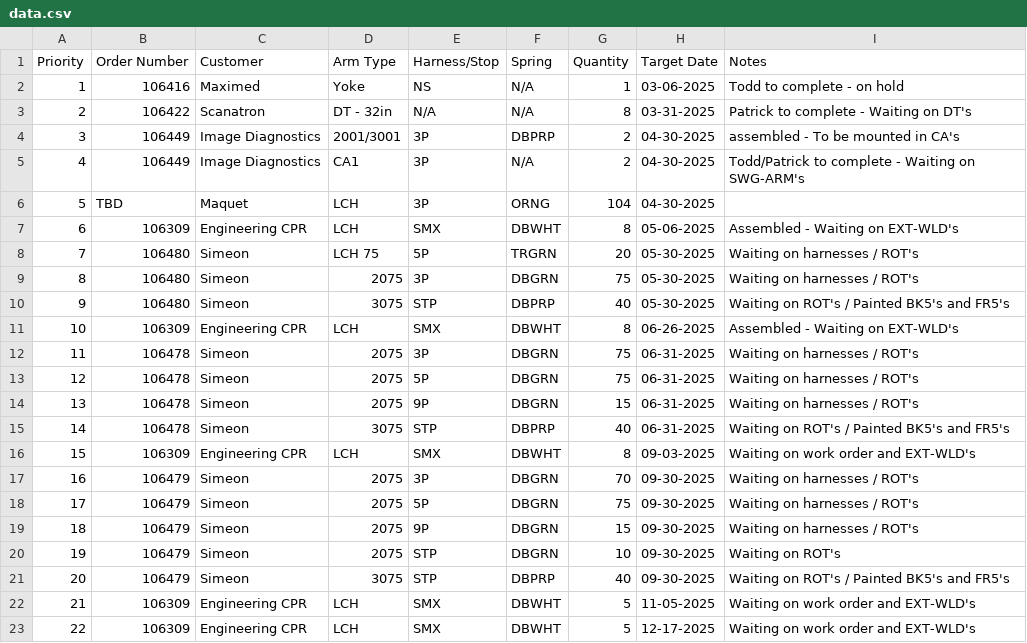
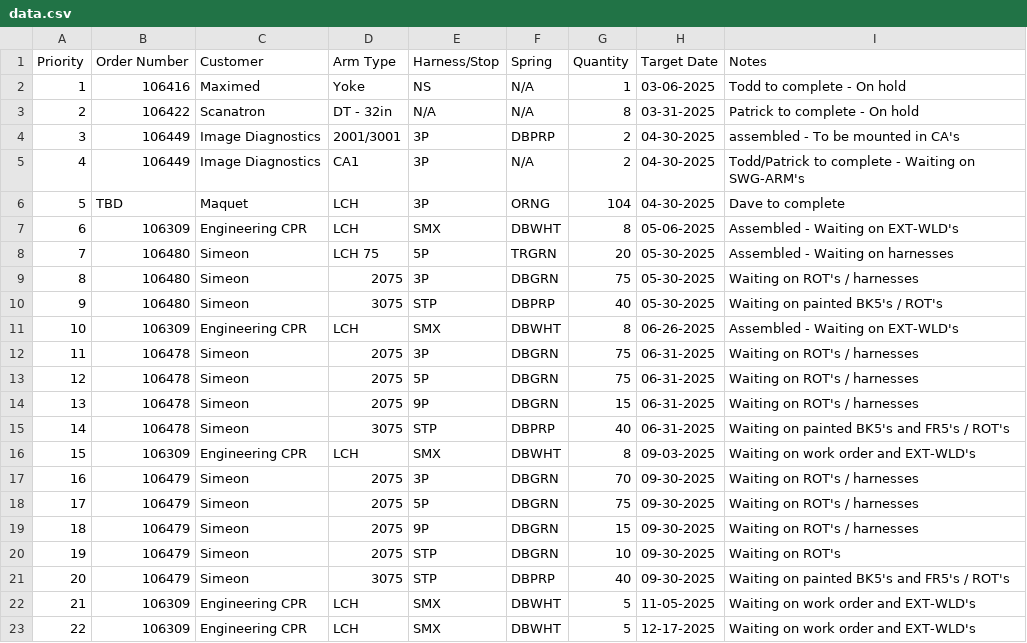
Before and after one commit to patrickaguilera/production-display, a CSV file: data/data.csv, drawn as a sheet.

Commit message:
Update data.csv

```diff
--- a/data/data.csv
+++ b/data/data.csv
@@ -1,22 +1,22 @@
 Priority, Order Number, Customer, Arm Type, Harness/Stop, Spring, Quantity, Target Date, Notes
-1, 106416, Maximed, Yoke, NS, N/A, 1, 03-06-2025, Todd to complete - on hold
-2, 106422, Scanatron, DT - 32in, N/A, N/A, 8, 03-31-2025, Patrick to complete - Waiting on DT's
+1, 106416, Maximed, Yoke, NS, N/A, 1, 03-06-2025, Todd to complete - On hold
+2, 106422, Scanatron, DT - 32in, N/A, N/A, 8, 03-31-2025, Patrick to complete - On hold
 3, 106449, Image Diagnostics, 2001/3001, 3P, DBPRP, 2, 04-30-2025, assembled - To be mounted in CA's
 4, 106449, Image Diagnostics, CA1, 3P, N/A, 2, 04-30-2025, Todd/Patrick to complete - Waiting on SWG-ARM's
-5, TBD, Maquet, LCH, 3P, ORNG, 104, 04-30-2025,
+5, TBD, Maquet, LCH, 3P, ORNG, 104, 04-30-2025, Dave to complete
 6, 106309, Engineering CPR, LCH, SMX, DBWHT, 8, 05-06-2025, Assembled - Waiting on EXT-WLD's
-7, 106480, Simeon, LCH 75, 5P, TRGRN, 20, 05-30-2025, Waiting on harnesses / ROT's
-8, 106480, Simeon, 2075, 3P, DBGRN, 75, 05-30-2025, Waiting on harnesses / ROT's
-9, 106480, Simeon, 3075, STP, DBPRP, 40, 05-30-2025, Waiting on ROT's / Painted BK5's and FR5's
+7, 106480, Simeon, LCH 75, 5P, TRGRN, 20, 05-30-2025, Assembled - Waiting on harnesses
+8, 106480, Simeon, 2075, 3P, DBGRN, 75, 05-30-2025, Waiting on ROT's / harnesses
+9, 106480, Simeon, 3075, STP, DBPRP, 40, 05-30-2025, Waiting on painted BK5's / ROT's
 10, 106309, Engineering CPR, LCH, SMX, DBWHT, 8, 06-26-2025, Assembled - Waiting on EXT-WLD's
-11, 106478, Simeon, 2075, 3P, DBGRN, 75, 06-31-2025, Waiting on harnesses / ROT's
-12, 106478, Simeon, 2075, 5P, DBGRN, 75, 06-31-2025, Waiting on harnesses / ROT's
-13, 106478, Simeon, 2075, 9P, DBGRN, 15, 06-31-2025, Waiting on harnesses / ROT's
-14, 106478, Simeon, 3075, STP, DBPRP, 40, 06-31-2025, Waiting on ROT's / Painted BK5's and FR5's
+11, 106478, Simeon, 2075, 3P, DBGRN, 75, 06-31-2025, Waiting on ROT's / harnesses
+12, 106478, Simeon, 2075, 5P, DBGRN, 75, 06-31-2025, Waiting on ROT's / harnesses
+13, 106478, Simeon, 2075, 9P, DBGRN, 15, 06-31-2025, Waiting on ROT's / harnesses
+14, 106478, Simeon, 3075, STP, DBPRP, 40, 06-31-2025, Waiting on painted BK5's and FR5's / ROT's
 15, 106309, Engineering CPR, LCH, SMX, DBWHT, 8, 09-03-2025, Waiting on work order and EXT-WLD's
-16, 106479, Simeon, 2075, 3P, DBGRN, 70, 09-30-2025, Waiting on harnesses / ROT's
-17, 106479, Simeon, 2075, 5P, DBGRN, 75, 09-30-2025, Waiting on harnesses / ROT's
-18, 106479, Simeon, 2075, 9P, DBGRN, 15, 09-30-2025, Waiting on harnesses / ROT's
+16, 106479, Simeon, 2075, 3P, DBGRN, 70, 09-30-2025, Waiting on ROT's / harnesses
+17, 106479, Simeon, 2075, 5P, DBGRN, 75, 09-30-2025, Waiting on ROT's / harnesses
+18, 106479, Simeon, 2075, 9P, DBGRN, 15, 09-30-2025, Waiting on ROT's / harnesses
 19, 106479, Simeon, 2075, STP, DBGRN, 10, 09-30-2025, Waiting on ROT's
-20, 106479, Simeon, 3075, STP, DBPRP, 40, 09-30-2025, Waiting on ROT's / Painted BK5's and FR5's
+20, 106479, Simeon, 3075, STP, DBPRP, 40, 09-30-2025, Waiting on painted BK5's and FR5's / ROT's
 21, 106309, Engineering CPR, LCH, SMX, DBWHT, 5, 11-05-2025, Waiting on work order and EXT-WLD's
```
